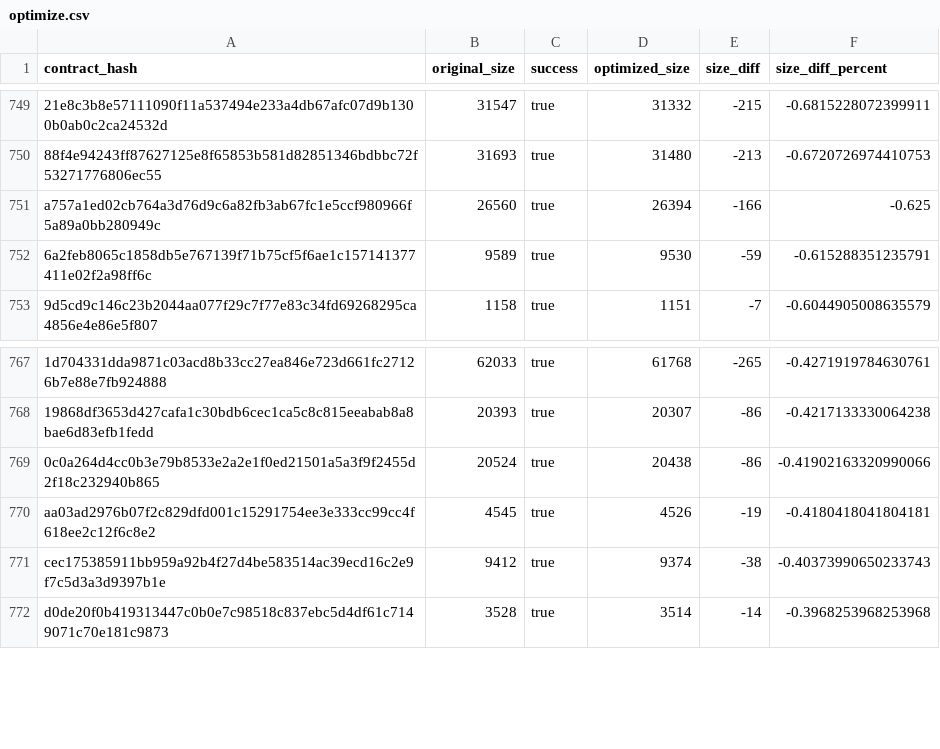
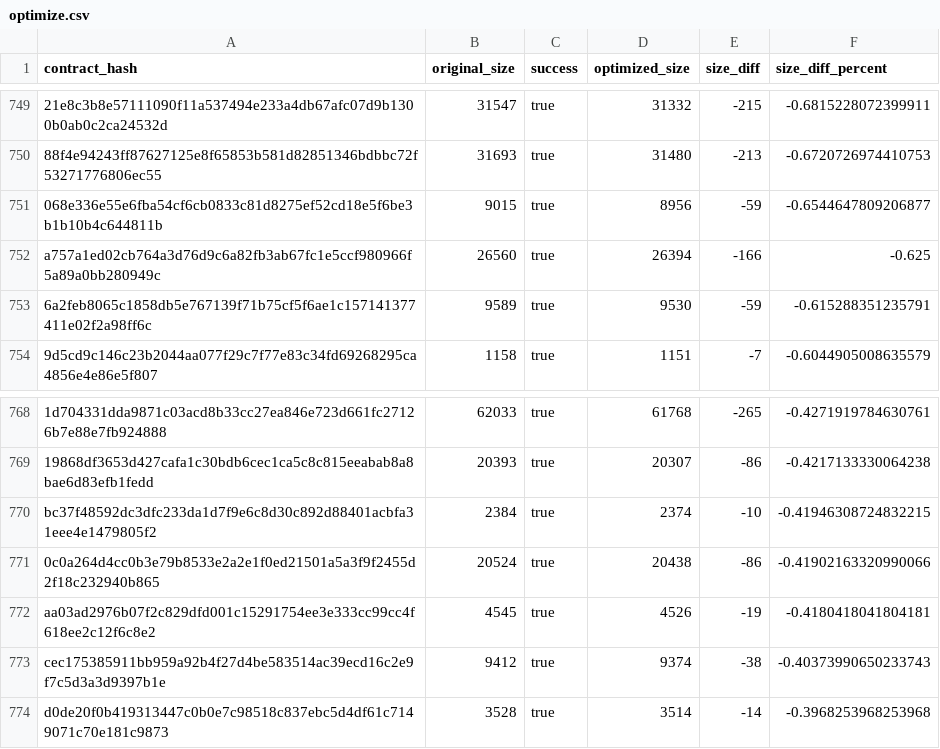
Before and after one commit to stellar-experimental/contract-wasms, a CSV file: analysis/optimize.csv, drawn as a sheet; only a part is shown, gaps mark what is left out; the diff names each change by its address in the sheet, - before the commit and + after, or states it on an @@ line.

```diff
--- a/analysis/optimize.csv
+++ b/analysis/optimize.csv
+row 751: 068e336e55e6fba54cf6cb0833c81d8275ef52cd18e5f6be3b1b10b4c644811b | 9015 | true | 8956 | -59 | -0.6544647809206877
+row 770: bc37f48592dc3dfc233da1d7f9e6c8d30c892d88401acbfa31eee4e1479805f2 | 2384 | true | 2374 | -10 | -0.41946308724832215
```
Also changed, not shown: analysis/dupe-code.csv, analysis/dupe-sections.csv, 18 other files.
